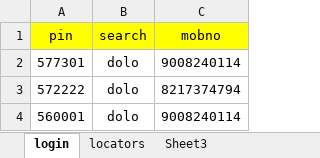
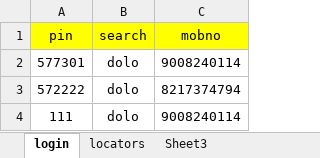
Before and after one commit to Akshaymoodi87/HTD_pharmeasy, an Excel workbook: test_data/Copy of pharmeasy.xlsx, sheet login, drawn as a sheet; values as stored, in another font and other column widths than the file's, no borders; the diff names each change by its address in the sheet, - before the commit and + after, or states it on an @@ line.

```diff
--- a/test_data/Copy of pharmeasy.xlsx (sheet login)
+++ b/test_data/Copy of pharmeasy.xlsx (sheet login)
-A4 (pin): 560001
+A4 (pin): 111
```
Also changed, not shown: 14 other files.
